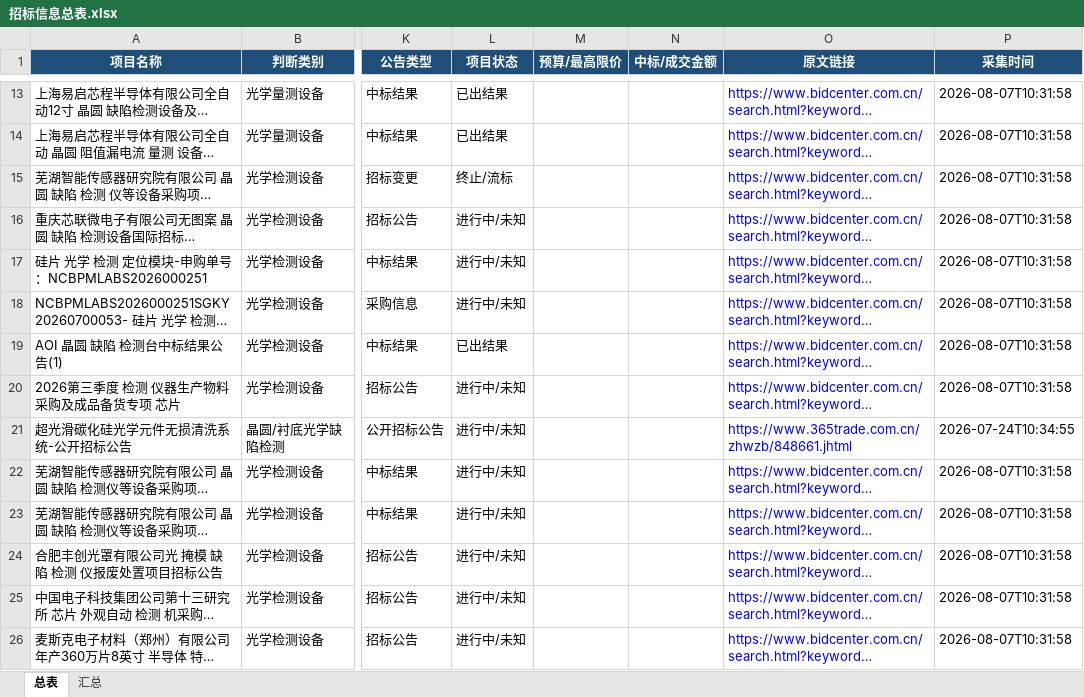
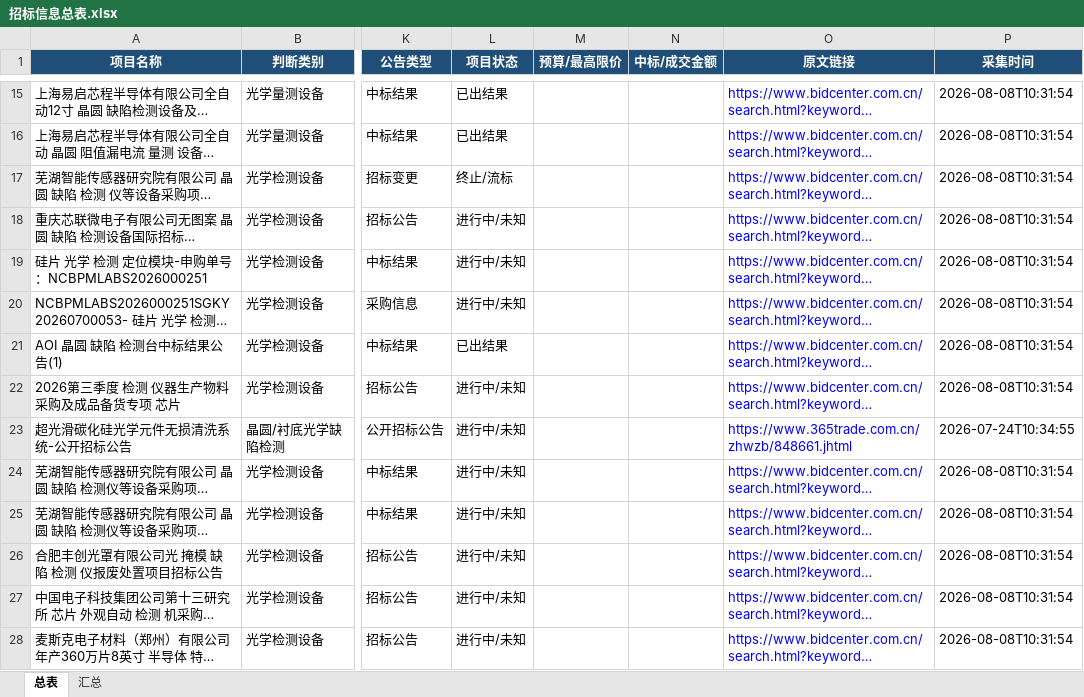
Before and after one commit to d2vs8pz7rj-create/d2vs8pz7rj-create.github.io, an Excel workbook: downloads/招标信息总表.xlsx, sheet 总表, drawn as a sheet; only a part is shown, gaps mark what is left out; long unchanged cells end in …; values as stored, in another font and other column widths than the file's, no borders; table styles not drawn; addresses are those after the commit; the diff covers the shown part only; the diff names each change by its address in the sheet, - before the commit and + after, or states it on an @@ line.

Commit message:
Update downloads/招标信息总表.xlsx

```diff
--- a/downloads/招标信息总表.xlsx (sheet 总表)
+++ b/downloads/招标信息总表.xlsx (sheet 总表)
-P15:P22 (采集时间): 2026-08-07T10:31:58
+P15:P22 (采集时间): 2026-08-08T10:31:54
-P24:P28 (采集时间): 2026-08-07T10:31:58
+P24:P28 (采集时间): 2026-08-08T10:31:54
```
Also changed, not shown: 2 added rows, 1 removed row and 64 edited cells elsewhere in this sheet, sheet 汇总.
